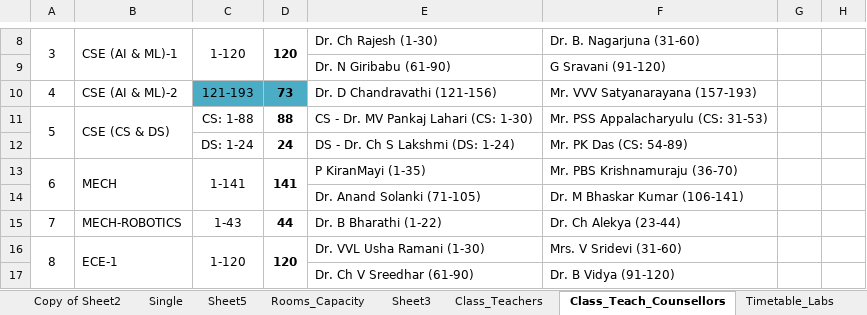
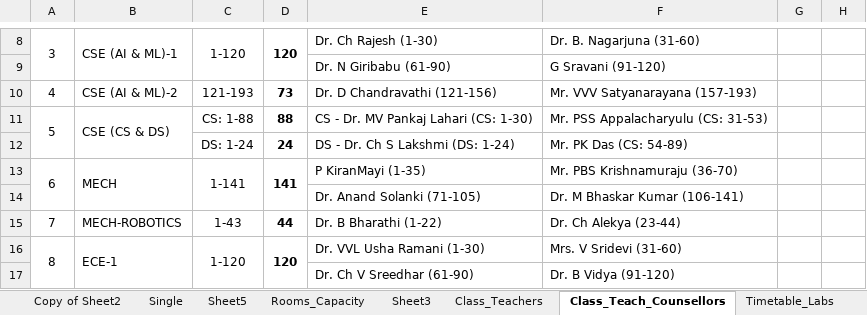
Before and after one commit to saran-neralla7/tt-analytics, an Excel workbook: timetables/1st Sem TIME TABLE 2026-2027_1.1.xlsx, sheet Class_Teach_Counsellors, drawn as a sheet; only a part is shown, gaps mark what is left out; values as stored, in another font and other column widths than the file's, no borders; charts and pictures not drawn; the diff names each change by its address in the sheet, - before the commit and + after, or states it on an @@ line.

```diff
--- a/timetables/1st Sem TIME TABLE 2026-2027_1.1.xlsx (sheet Class_Teach_Counsellors)
+++ b/timetables/1st Sem TIME TABLE 2026-2027_1.1.xlsx (sheet Class_Teach_Counsellors)
-C10:D10 fill: #4BACC6
+C10:D10 fill: none
```
Also changed, not shown: sheet Sheet2, sheet Timetable_Final_1, sheet Timetable_Final, hidden cells, 2 other files.
